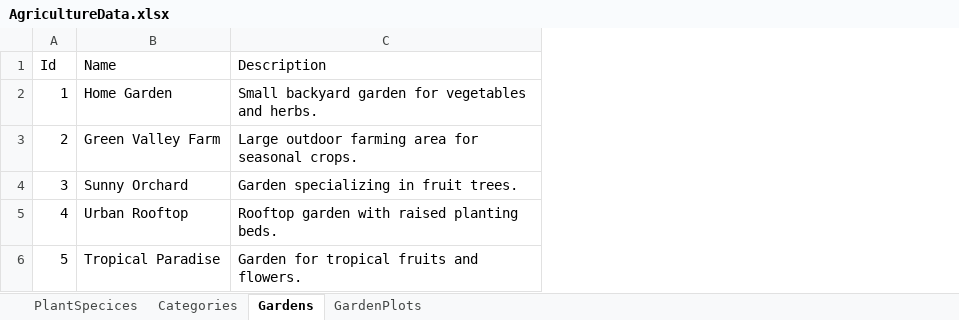
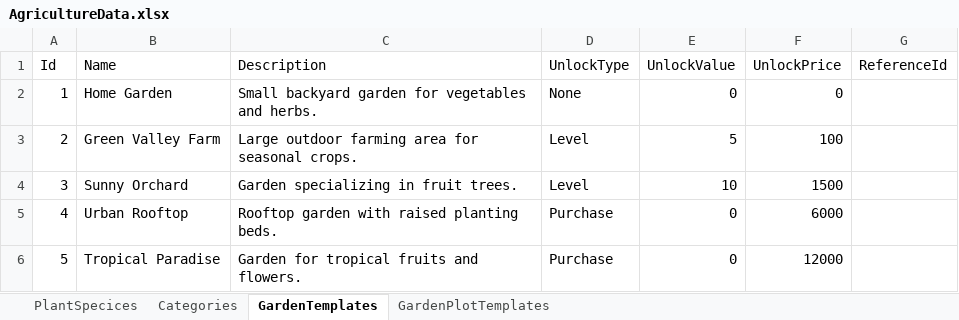
Before and after one commit to LainHash/AgricultureProject, an Excel workbook: src/External/Agriculture.Persistence/Data/AgricultureData.xlsx, sheet GardenTemplates, drawn as a sheet; values as stored, in another font and other column widths than the file's, no borders; the diff names each change by its address in the sheet, - before the commit and + after, or states it on an @@ line.

Commit message:
Add Garden Template feature with API and data refactor
Introduces GardenTemplate and GardenPlotTemplate entities, DTOs, repository, service, and API endpoints for managing reusable garden layouts. Replaces static garden/plot seeders with template-based seeders, updates dependency injection and DbContext, and adds MediatR queries/handlers. Existing DTOs updated with PublicId fields. Excel seed data updated for templates. Removes legacy garden/plot seeders and mappings.

```diff
--- a/src/External/Agriculture.Persistence/Data/AgricultureData.xlsx (sheet GardenTemplates)
+++ b/src/External/Agriculture.Persistence/Data/AgricultureData.xlsx (sheet GardenTemplates)
-sheet tab: Gardens
+sheet tab: GardenTemplates
-sheet tab: GardenPlots
+sheet tab: GardenPlotTemplates
+column D (UnlockType), rows 2-6: None | Level | Level | Purchase | Purchase
+column E (UnlockValue), rows 2-6: 0 | 5 | 10 | 0 | 0
+column F (UnlockPrice), rows 2-6: 0 | 100 | 1500 | 6000 | 12000
+column G (ReferenceId), empty
```
Also changed, not shown: sheet GardenPlotTemplates, 26 other files.
